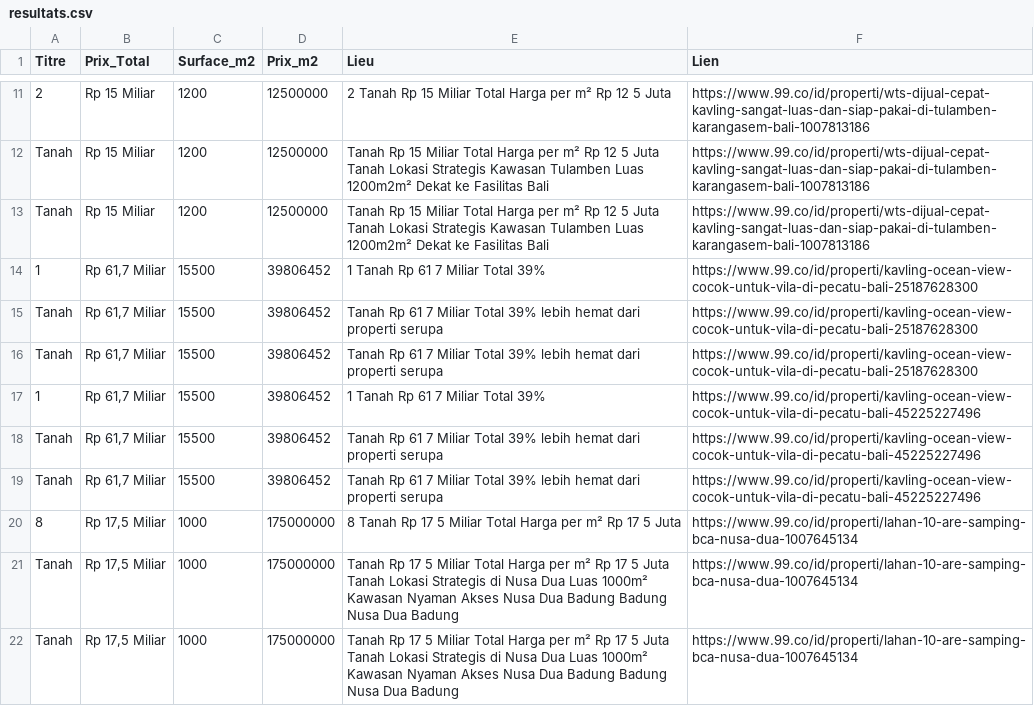
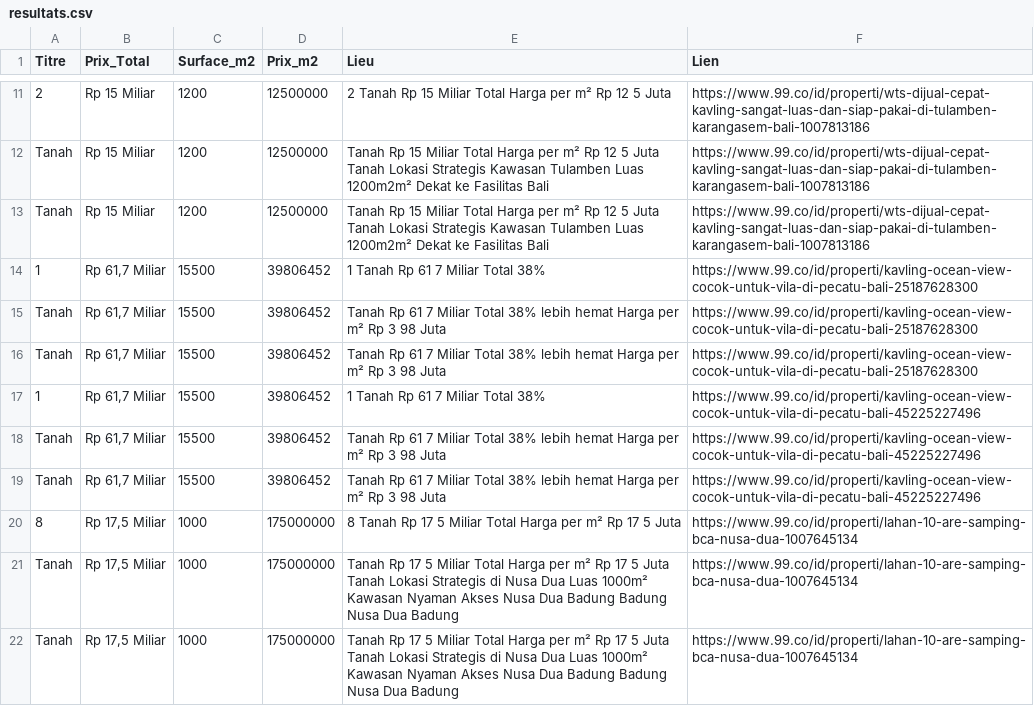
Before and after one commit to pedro432143219-prog/99co-scraper, a CSV file: resultats.csv, drawn as a sheet; only a part is shown, gaps mark what is left out.

```diff
--- a/resultats.csv
+++ b/resultats.csv
@@ -13,8 +13,8 @@ Tanah,Rp 15 Miliar,1200,12500000,Tanah Rp 15 Miliar Total Harga per m² Rp 12 5
 Tanah,Rp 15 Miliar,1200,12500000,Tanah Rp 15 Miliar Total Harga per m² Rp 12 5 Juta Tanah Lokasi Strategis Kawasan Tulamben  Luas 1200m2m²  Dekat ke Fasilitas   Bali,https://www.99.co/id/properti/wts-dijual-cepat-kavling-sangat-luas-dan-siap-pakai-di-tulamben-karangasem-bali-1007813186
-1,"Rp 61,7 Miliar",15500,39806452,1  Tanah Rp 61 7 Miliar Total 39%,https://www.99.co/id/properti/kavling-ocean-view-cocok-untuk-vila-di-pecatu-bali-25187628300
-Tanah,"Rp 61,7 Miliar",15500,39806452,Tanah Rp 61 7 Miliar Total 39% lebih hemat dari properti serupa,https://www.99.co/id/properti/kavling-ocean-view-cocok-untuk-vila-di-pecatu-bali-25187628300
-Tanah,"Rp 61,7 Miliar",15500,39806452,Tanah Rp 61 7 Miliar Total 39% lebih hemat dari properti serupa,https://www.99.co/id/properti/kavling-ocean-view-cocok-untuk-vila-di-pecatu-bali-25187628300
-1,"Rp 61,7 Miliar",15500,39806452,1  Tanah Rp 61 7 Miliar Total 39%,https://www.99.co/id/properti/kavling-ocean-view-cocok-untuk-vila-di-pecatu-bali-45225227496
-Tanah,"Rp 61,7 Miliar",15500,39806452,Tanah Rp 61 7 Miliar Total 39% lebih hemat dari properti serupa,https://www.99.co/id/properti/kavling-ocean-view-cocok-untuk-vila-di-pecatu-bali-45225227496
-Tanah,"Rp 61,7 Miliar",15500,39806452,Tanah Rp 61 7 Miliar Total 39% lebih hemat dari properti serupa,https://www.99.co/id/properti/kavling-ocean-view-cocok-untuk-vila-di-pecatu-bali-45225227496
+1,"Rp 61,7 Miliar",15500,39806452,1  Tanah Rp 61 7 Miliar Total 38%,https://www.99.co/id/properti/kavling-ocean-view-cocok-untuk-vila-di-pecatu-bali-25187628300
+Tanah,"Rp 61,7 Miliar",15500,39806452,Tanah Rp 61 7 Miliar Total 38% lebih hemat Harga per m² Rp 3 98 Juta,https://www.99.co/id/properti/kavling-ocean-view-cocok-untuk-vila-di-pecatu-bali-25187628300
+Tanah,"Rp 61,7 Miliar",15500,39806452,Tanah Rp 61 7 Miliar Total 38% lebih hemat Harga per m² Rp 3 98 Juta,https://www.99.co/id/properti/kavling-ocean-view-cocok-untuk-vila-di-pecatu-bali-25187628300
+1,"Rp 61,7 Miliar",15500,39806452,1  Tanah Rp 61 7 Miliar Total 38%,https://www.99.co/id/properti/kavling-ocean-view-cocok-untuk-vila-di-pecatu-bali-45225227496
+Tanah,"Rp 61,7 Miliar",15500,39806452,Tanah Rp 61 7 Miliar Total 38% lebih hemat Harga per m² Rp 3 98 Juta,https://www.99.co/id/properti/kavling-ocean-view-cocok-untuk-vila-di-pecatu-bali-45225227496
+Tanah,"Rp 61,7 Miliar",15500,39806452,Tanah Rp 61 7 Miliar Total 38% lebih hemat Harga per m² Rp 3 98 Juta,https://www.99.co/id/properti/kavling-ocean-view-cocok-untuk-vila-di-pecatu-bali-45225227496
 8,"Rp 17,5 Miliar",1000,175000000,8  Tanah Rp 17 5 Miliar Total Harga per m² Rp 17 5 Juta,https://www.99.co/id/properti/lahan-10-are-samping-bca-nusa-dua-1007645134
```
